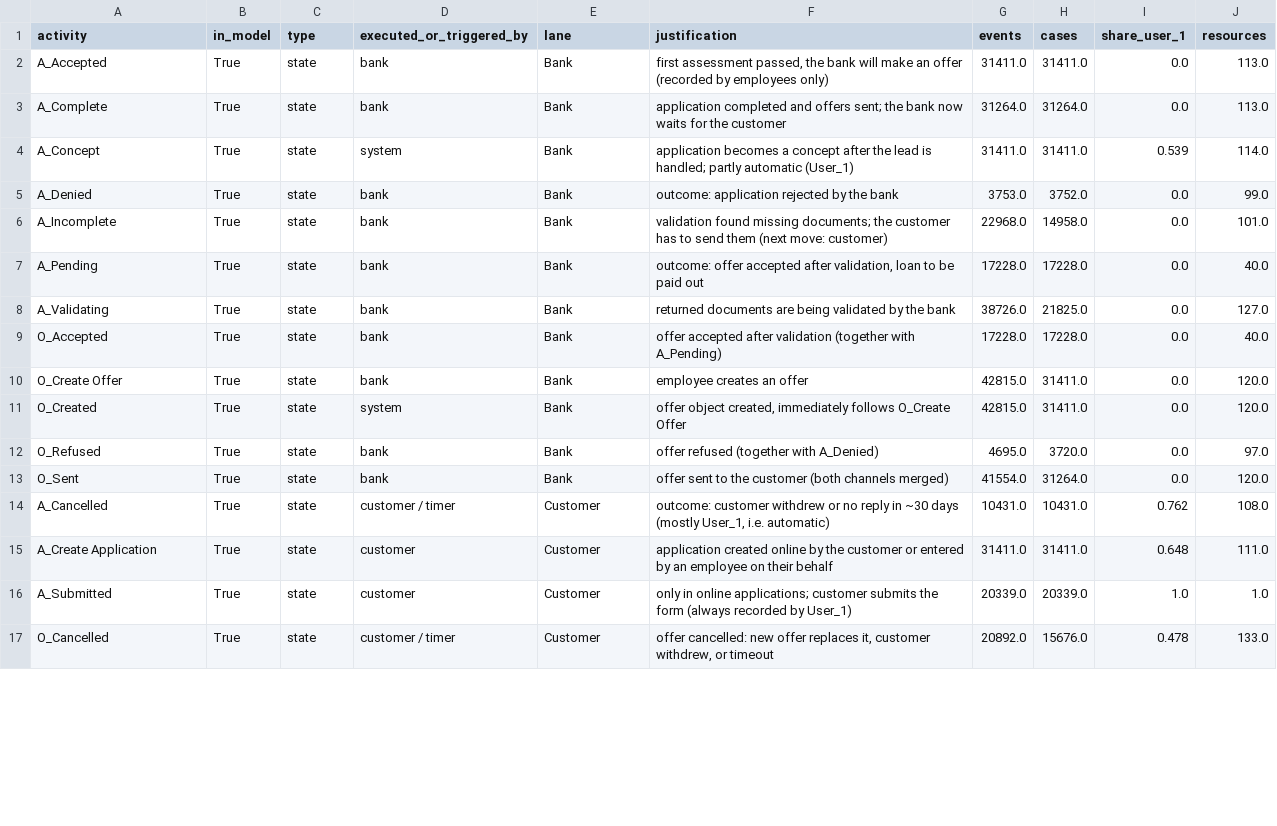
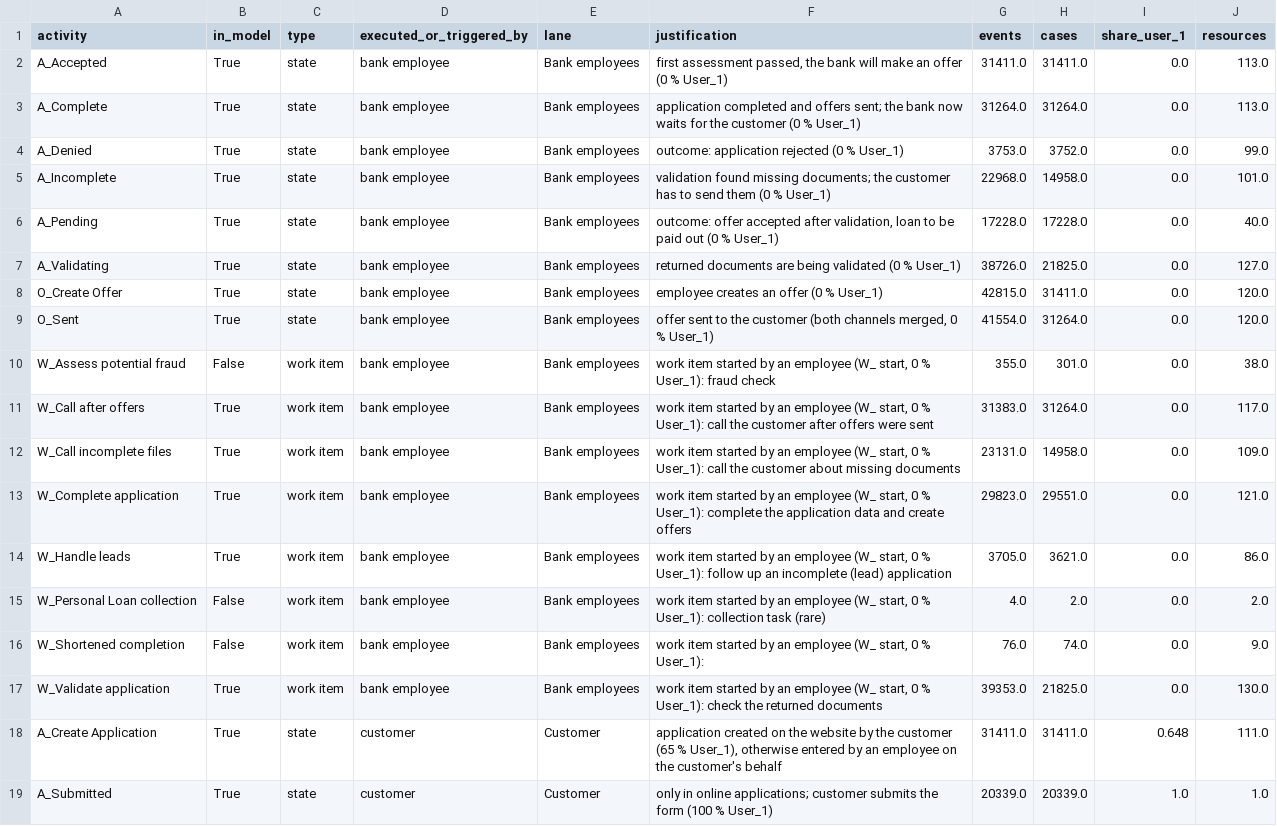
Before and after one commit to maxmchl/BPI-17-Challenge, a CSV file: results/activity_roles.csv, drawn as a sheet; only a part is shown; the diff covers the shown part only.

```diff
--- a/results/activity_roles.csv
+++ b/results/activity_roles.csv
@@ -1,17 +1,19 @@
 activity,in_model,type,executed_or_triggered_by,lane,justification,events,cases,share_user_1,resources
-A_Accepted,True,state,bank,Bank,"first assessment passed, the bank will make an offer (recorded by employees only)",31411.0,31411.0,0.0,113.0
-A_Complete,True,state,bank,Bank,application completed and offers sent; the bank now waits for the customer,31264.0,31264.0,0.0,113.0
-A_Concept,True,state,system,Bank,application becomes a concept after the lead is handled; partly automatic (User_1),31411.0,31411.0,0.539,114.0
-A_Denied,True,state,bank,Bank,outcome: application rejected by the bank,3753.0,3752.0,0.0,99.0
-A_Incomplete,True,state,bank,Bank,validation found missing documents; the customer has to send them (next move: customer),22968.0,14958.0,0.0,101.0
-A_Pending,True,state,bank,Bank,"outcome: offer accepted after validation, loan to be paid out",17228.0,17228.0,0.0,40.0
-A_Validating,True,state,bank,Bank,returned documents are being validated by the bank,38726.0,21825.0,0.0,127.0
-O_Accepted,True,state,bank,Bank,offer accepted after validation (together with A_Pending),17228.0,17228.0,0.0,40.0
-O_Create Offer,True,state,bank,Bank,employee creates an offer,42815.0,31411.0,0.0,120.0
-O_Created,True,state,system,Bank,"offer object created, immediately follows O_Create Offer",42815.0,31411.0,0.0,120.0
-O_Refused,True,state,bank,Bank,offer refused (together with A_Denied),4695.0,3720.0,0.0,97.0
-O_Sent,True,state,bank,Bank,offer sent to the customer (both channels merged),41554.0,31264.0,0.0,120.0
-A_Cancelled,True,state,customer / timer,Customer,"outcome: customer withdrew or no reply in ~30 days (mostly User_1, i.e. automatic)",10431.0,10431.0,0.762,108.0
-A_Create Application,True,state,customer,Customer,application created online by the customer or entered by an employee on their behalf,31411.0,31411.0,0.648,111.0
-A_Submitted,True,state,customer,Customer,only in online applications; customer submits the form (always recorded by User_1),20339.0,20339.0,1.0,1.0
-O_Cancelled,True,state,customer / timer,Customer,"offer cancelled: new offer replaces it, customer withdrew, or timeout",20892.0,15676.0,0.478,133.0
+A_Accepted,True,state,bank employee,Bank employees,"first assessment passed, the bank will make an offer (0 % User_1)",31411.0,31411.0,0.0,113.0
+A_Complete,True,state,bank employee,Bank employees,application completed and offers sent; the bank now waits for the customer (0 % User_1),31264.0,31264.0,0.0,113.0
+A_Denied,True,state,bank employee,Bank employees,outcome: application rejected (0 % User_1),3753.0,3752.0,0.0,99.0
+A_Incomplete,True,state,bank employee,Bank employees,validation found missing documents; the customer has to send them (0 % User_1),22968.0,14958.0,0.0,101.0
+A_Pending,True,state,bank employee,Bank employees,"outcome: offer accepted after validation, loan to be paid out (0 % User_1)",17228.0,17228.0,0.0,40.0
+A_Validating,True,state,bank employee,Bank employees,returned documents are being validated (0 % User_1),38726.0,21825.0,0.0,127.0
+O_Create Offer,True,state,bank employee,Bank employees,employee creates an offer (0 % User_1),42815.0,31411.0,0.0,120.0
+O_Sent,True,state,bank employee,Bank employees,"offer sent to the customer (both channels merged, 0 % User_1)",41554.0,31264.0,0.0,120.0
+W_Assess potential fraud,False,work item,bank employee,Bank employees,"work item started by an employee (W_ start, 0 % User_1): fraud check",355.0,301.0,0.0,38.0
+W_Call after offers,True,work item,bank employee,Bank employees,"work item started by an employee (W_ start, 0 % User_1): call the customer after offers were sent",31383.0,31264.0,0.0,117.0
+W_Call incomplete files,True,work item,bank employee,Bank employees,"work item started by an employee (W_ start, 0 % User_1): call the customer about missing documents",23131.0,14958.0,0.0,109.0
+W_Complete application,True,work item,bank employee,Bank employees,"work item started by an employee (W_ start, 0 % User_1): complete the application data and create offers",29823.0,29551.0,0.0,121.0
+W_Handle leads,True,work item,bank employee,Bank employees,"work item started by an employee (W_ start, 0 % User_1): follow up an incomplete (lead) application",3705.0,3621.0,0.0,86.0
+W_Personal Loan collection,False,work item,bank employee,Bank employees,"work item started by an employee (W_ start, 0 % User_1): collection task (rare)",4.0,2.0,0.0,2.0
+W_Shortened completion ,False,work item,bank employee,Bank employees,"work item started by an employee (W_ start, 0 % User_1): ",76.0,74.0,0.0,9.0
+W_Validate application,True,work item,bank employee,Bank employees,"work item started by an employee (W_ start, 0 % User_1): check the returned documents",39353.0,21825.0,0.0,130.0
+A_Create Application,True,state,customer,Customer,"application created on the website by the customer (65 % User_1), otherwise entered by an employee on the customer's behalf",31411.0,31411.0,0.648,111.0
+A_Submitted,True,state,customer,Customer,only in online applications; customer submits the form (100 % User_1),20339.0,20339.0,1.0,1.0
```
Also changed, not shown: 3 added rows and 1 edited cell elsewhere in this file, results/decision_points.csv, 15 other files.
